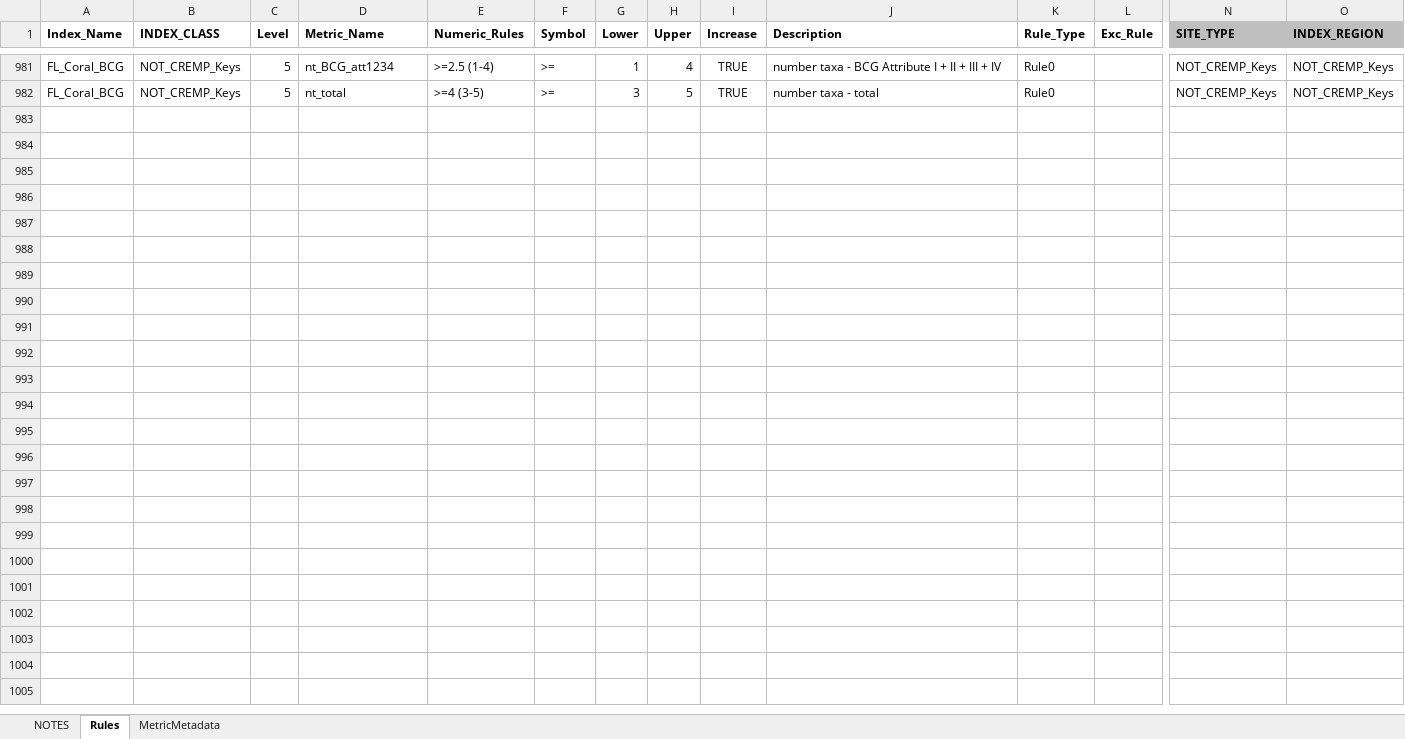
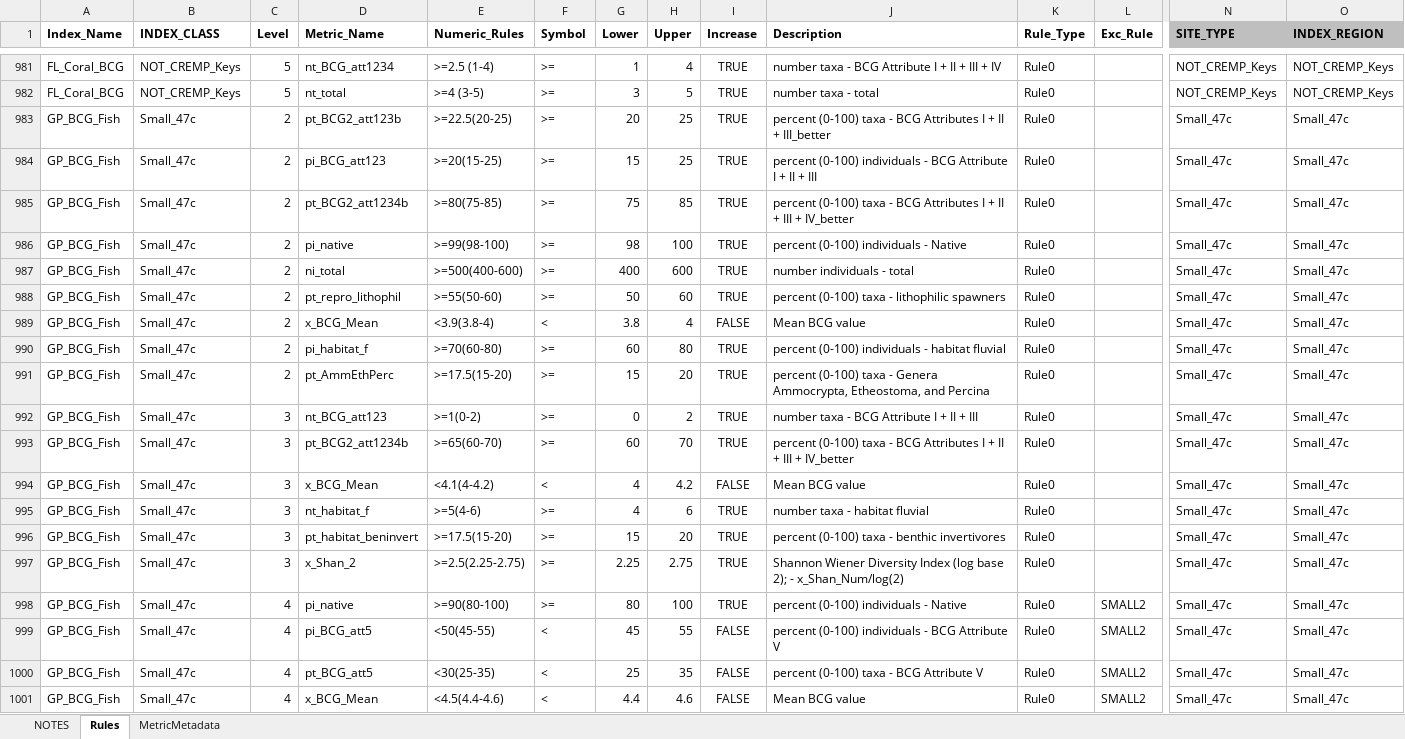
Before and after one commit to Blocktt/BCGcalc, an Excel workbook: inst/extdata/Rules.xlsx, sheet Rules, drawn as a sheet; only a part is shown, gaps mark what is left out; values as stored, in another font and other column widths than the file's, no borders; conditional formats not drawn; rows hold the shown columns only; the diff covers the shown part only; the diff names each change by its address in the sheet, - before the commit and + after, or states it on an @@ line.

Commit message:
v2.0.0.9144
Added Great Plains Fish BCG Rules

```diff
--- a/inst/extdata/Rules.xlsx (sheet Rules)
+++ b/inst/extdata/Rules.xlsx (sheet Rules)
+row 983: GP_BCG_Fish | Small_47c | 2 | pt_BCG2_att123b | >=22.5(20-25) | >= | 20 | 25 | TRUE | percent (0-100) taxa - BCG Attributes I + II + III_better | Rule0 |  | Small_47c | Small_47c
+row 984: GP_BCG_Fish | Small_47c | 2 | pi_BCG_att123 | >=20(15-25) | >= | 15 | 25 | TRUE | percent (0-100) individuals - BCG Attribute I + II + III | Rule0 |  | Small_47c | Small_47c
+row 985: GP_BCG_Fish | Small_47c | 2 | pt_BCG2_att1234b | >=80(75-85) | >= | 75 | 85 | TRUE | percent (0-100) taxa - BCG Attributes I + II + III + IV_better | Rule0 |  | Small_47c | Small_47c
+row 986: GP_BCG_Fish | Small_47c | 2 | pi_native | >=99(98-100) | >= | 98 | 100 | TRUE | percent (0-100) individuals - Native | Rule0 |  | Small_47c | Small_47c
+row 987: GP_BCG_Fish | Small_47c | 2 | ni_total | >=500(400-600) | >= | 400 | 600 | TRUE | number individuals - total | Rule0 |  | Small_47c | Small_47c
+row 988: GP_BCG_Fish | Small_47c | 2 | pt_repro_lithophil | >=55(50-60) | >= | 50 | 60 | TRUE | percent (0-100) taxa - lithophilic spawners | Rule0 |  | Small_47c | Small_47c
+row 989: GP_BCG_Fish | Small_47c | 2 | x_BCG_Mean | <3.9(3.8-4) | < | 3.8 | 4 | FALSE | Mean BCG value | Rule0 |  | Small_47c | Small_47c
+row 990: GP_BCG_Fish | Small_47c | 2 | pi_habitat_f | >=70(60-80) | >= | 60 | 80 | TRUE | percent (0-100) individuals - habitat fluvial | Rule0 |  | Small_47c | Small_47c
+row 991: GP_BCG_Fish | Small_47c | 2 | pt_AmmEthPerc | >=17.5(15-20) | >= | 15 | 20 | TRUE | percent (0-100) taxa - Genera Ammocrypta, Etheostoma, and Percina | Rule0 |  | Small_47c | Small_47c
+row 992: GP_BCG_Fish | Small_47c | 3 | nt_BCG_att123 | >=1(0-2) | >= | 0 | 2 | TRUE | number taxa - BCG Attribute I + II + III | Rule0 |  | Small_47c | Small_47c
+row 993: GP_BCG_Fish | Small_47c | 3 | pt_BCG2_att1234b | >=65(60-70) | >= | 60 | 70 | TRUE | percent (0-100) taxa - BCG Attributes I + II + III + IV_better | Rule0 |  | Small_47c | Small_47c
+row 994: GP_BCG_Fish | Small_47c | 3 | x_BCG_Mean | <4.1(4-4.2) | < | 4 | 4.2 | FALSE | Mean BCG value | Rule0 |  | Small_47c | Small_47c
+row 995: GP_BCG_Fish | Small_47c | 3 | nt_habitat_f | >=5(4-6) | >= | 4 | 6 | TRUE | number taxa - habitat fluvial | Rule0 |  | Small_47c | Small_47c
+row 996: GP_BCG_Fish | Small_47c | 3 | pt_habitat_beninvert | >=17.5(15-20) | >= | 15 | 20 | TRUE | percent (0-100) taxa - benthic invertivores | Rule0 |  | Small_47c | Small_47c
+row 997: GP_BCG_Fish | Small_47c | 3 | x_Shan_2 | >=2.5(2.25-2.75) | >= | 2.25 | 2.75 | TRUE | Shannon Wiener Diversity Index (log base 2); - x_Shan_Num/log(2) | Rule0 |  | Small_47c | Small_47c
+row 998: GP_BCG_Fish | Small_47c | 4 | pi_native | >=90(80-100) | >= | 80 | 100 | TRUE | percent (0-100) individuals - Native | Rule0 | SMALL2 | Small_47c | Small_47c
+row 999: GP_BCG_Fish | Small_47c | 4 | pi_BCG_att5 | <50(45-55) | < | 45 | 55 | FALSE | percent (0-100) individuals - BCG Attribute V | Rule0 | SMALL2 | Small_47c | Small_47c
+row 1000: GP_BCG_Fish | Small_47c | 4 | pt_BCG_att5 | <30(25-35) | < | 25 | 35 | FALSE | percent (0-100) taxa - BCG Attribute V | Rule0 | SMALL2 | Small_47c | Small_47c
+row 1001: GP_BCG_Fish | Small_47c | 4 | x_BCG_Mean | <4.5(4.4-4.6) | < | 4.4 | 4.6 | FALSE | Mean BCG value | Rule0 | SMALL2 | Small_47c | Small_47c
```
Also changed, not shown: 89 added rows elsewhere in this sheet, sheet NOTES.
